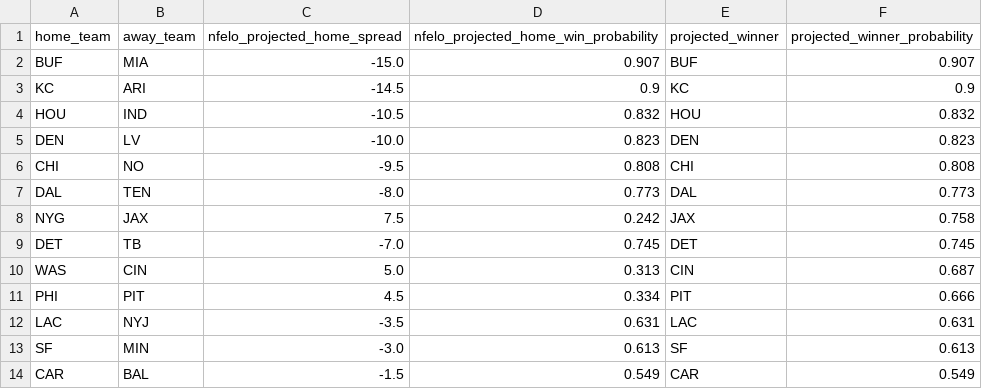
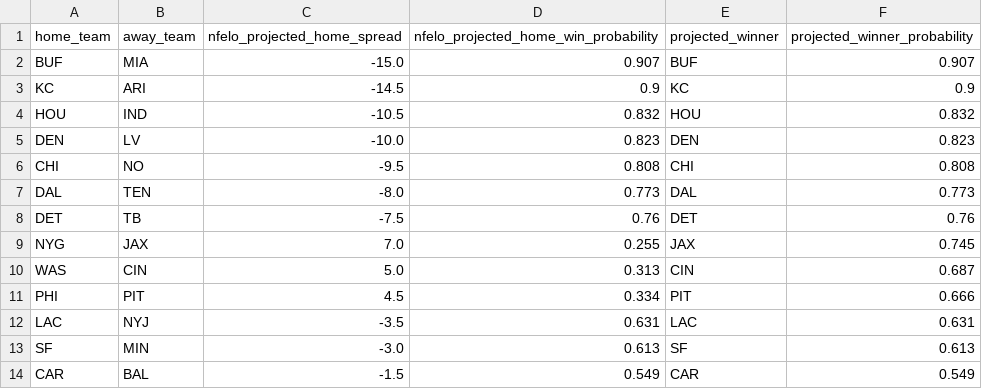
Before and after one commit to greerreNFL/nfelo, a CSV file: output_data/prediction_tracker.csv, drawn as a sheet.

```diff
--- a/output_data/prediction_tracker.csv
+++ b/output_data/prediction_tracker.csv
@@ -7,4 +7,4 @@ CHI,NO,-9.5,0.808,CHI,0.808
 DAL,TEN,-8.0,0.773,DAL,0.773
-NYG,JAX,7.5,0.242,JAX,0.758
-DET,TB,-7.0,0.745,DET,0.745
+DET,TB,-7.5,0.76,DET,0.76
+NYG,JAX,7.0,0.255,JAX,0.745
 WAS,CIN,5.0,0.313,CIN,0.687
```
Also changed, not shown: output_data/historic_projected_spreads.csv, 1 other file.
